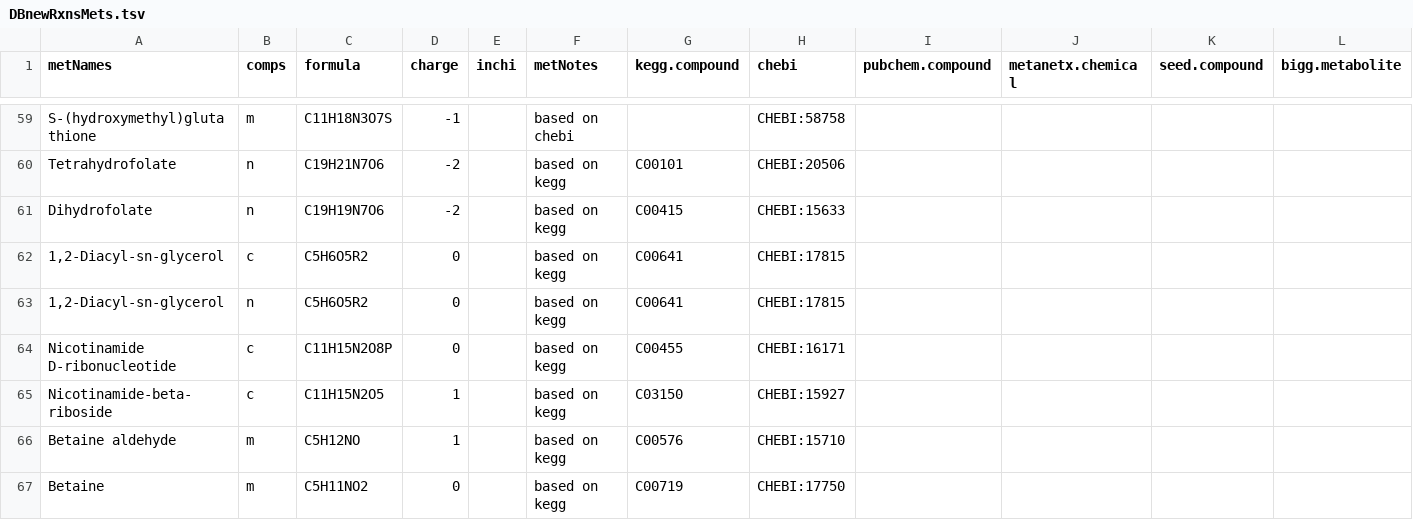
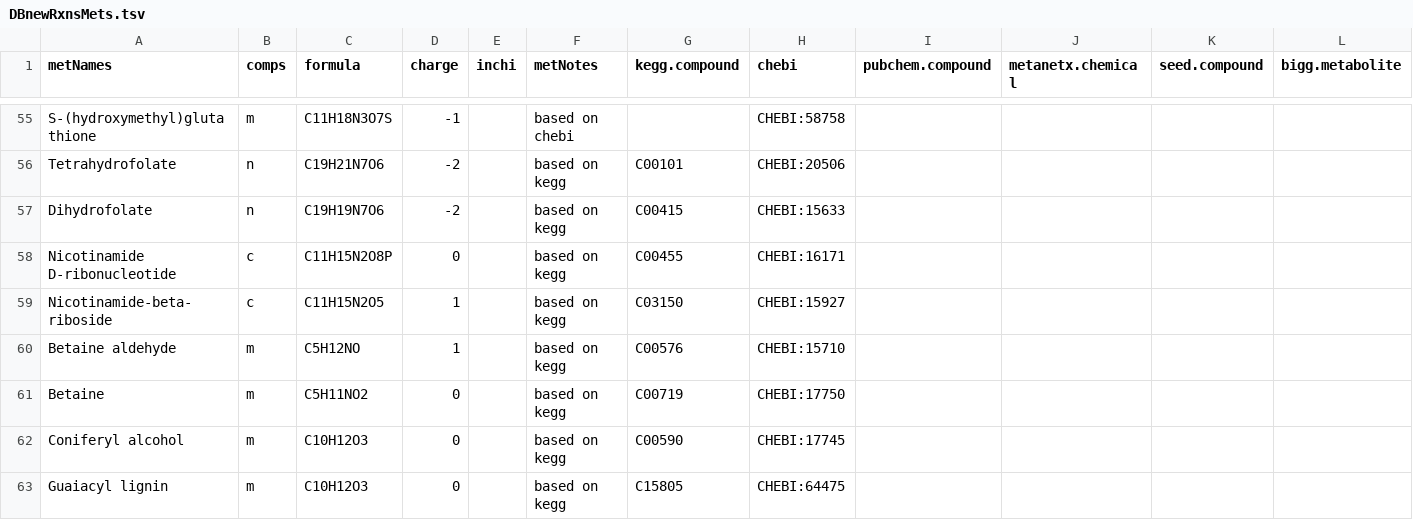
Before and after one commit to iAMB-RWTH-Aachen/yeast-GEM-iAMBvolatiles, a TSV file: data/modelCuration/DBnewRxns/DBnewRxnsMets.tsv, drawn as a sheet; only a part is shown, gaps mark what is left out; the shorter side is filled out with more unchanged rows; rows hold the shown columns only; the diff covers the shown part only; the diff names each change by its address in the sheet, - before the commit and + after, or states it on an @@ line.

Commit message:
fix: remove unused metabolites

```diff
--- a/data/modelCuration/DBnewRxns/DBnewRxnsMets.tsv
+++ b/data/modelCuration/DBnewRxns/DBnewRxnsMets.tsv
-row 62: 1,2-Diacyl-sn-glycerol | c | C5H6O5R2 | 0 |  | based on kegg | C00641 | CHEBI:17815
-row 63: 1,2-Diacyl-sn-glycerol | n | C5H6O5R2 | 0 |  | based on kegg | C00641 | CHEBI:17815
```
Also changed, not shown: 24 removed rows elsewhere in this file.
